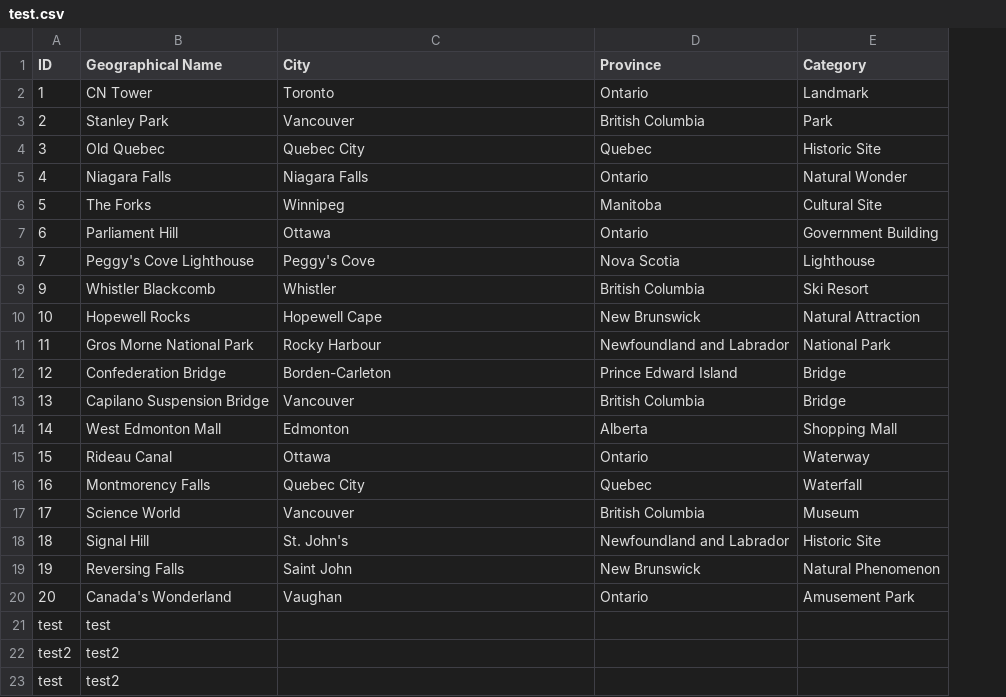
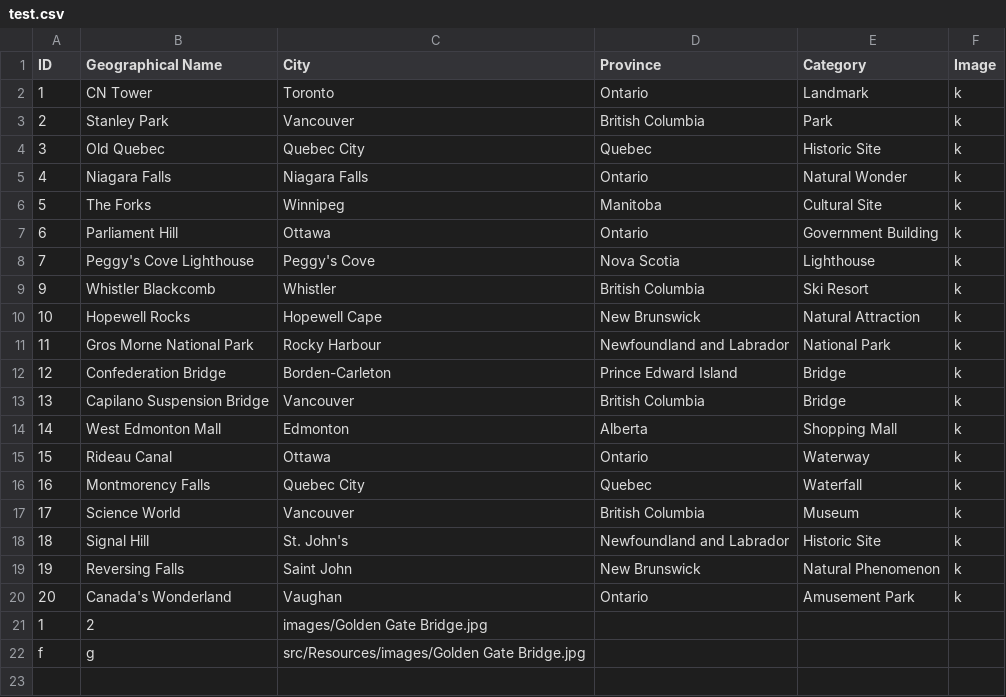
Before and after one commit to DevishiSoni/Software-Design-Project, a CSV file: src/main/resources/test.csv, drawn as a sheet; removed rows and columns are numbered as before the commit, all else as after; the diff names each change by its address in the sheet, - before the commit and + after, or states it on an @@ line.

Commit message:
more image stuff

```diff
--- a/src/main/resources/test.csv
+++ b/src/main/resources/test.csv
+column F (Image), rows 2-20: all k
-row 21: test | test
-row 22: test2 | test2
-row 23: test | test2
+row 21: 1 | 2 | images/Golden Gate Bridge.jpg
+row 22: f | g | src/Resources/images/Golden Gate Bridge.jpg
```
Also changed, not shown: 3 other files.
